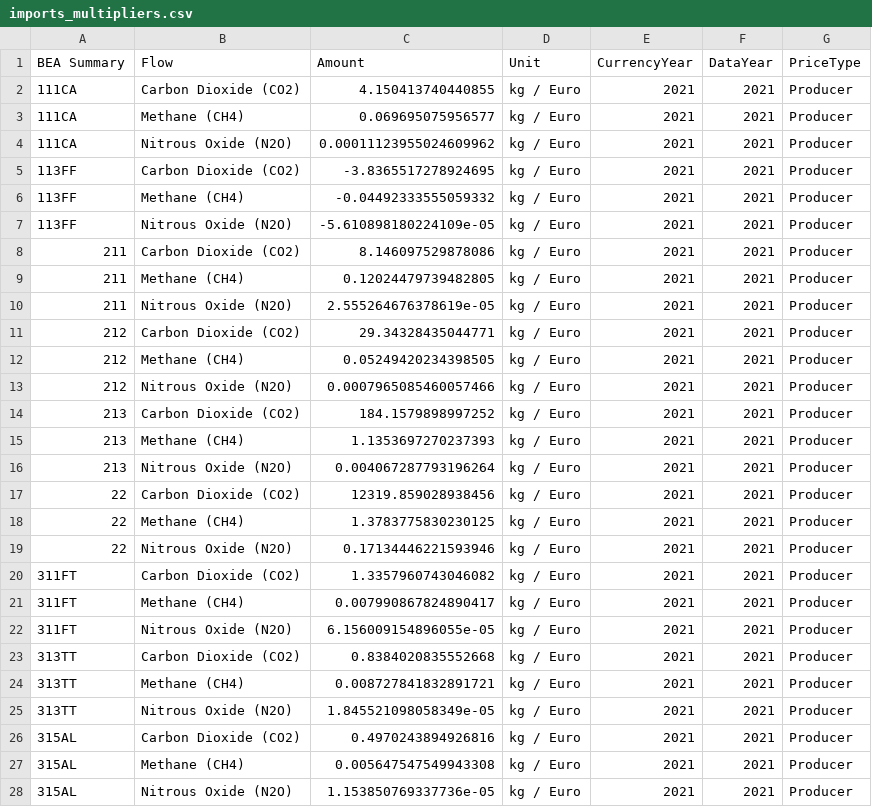
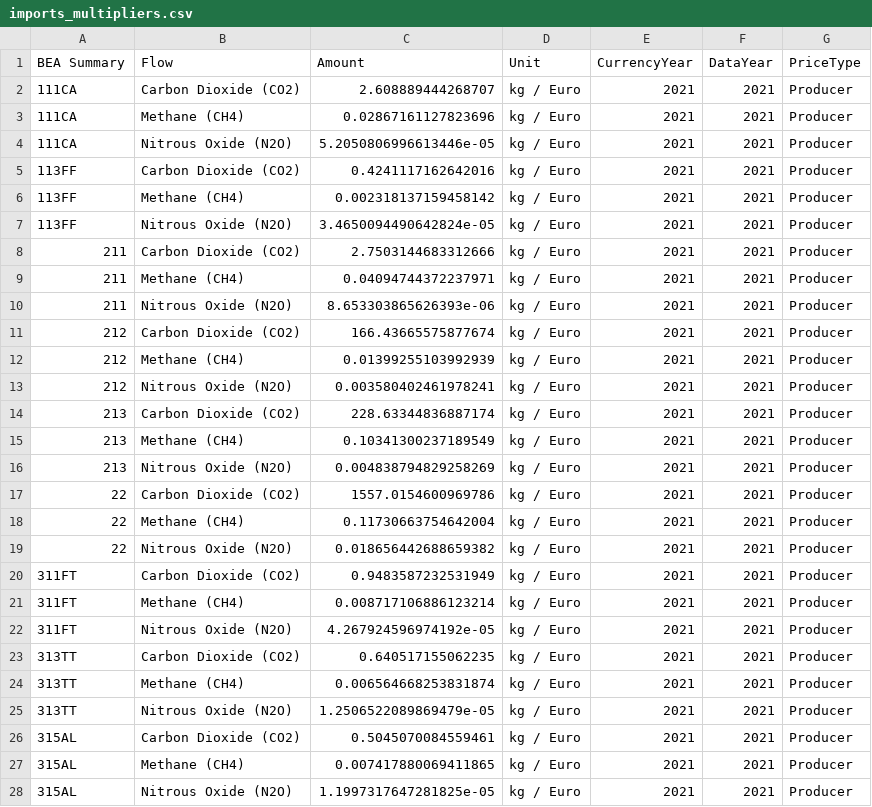
Before and after one commit to Jnamovich/USEEIO, a CSV file: Imports Script/imports_multipliers.csv, drawn as a sheet; only a part is shown; the diff covers the shown part only.

```diff
--- a/Imports Script/imports_multipliers.csv
+++ b/Imports Script/imports_multipliers.csv
@@ -1,28 +1,28 @@
 BEA Summary,Flow,Amount,Unit,CurrencyYear,DataYear,PriceType
-111CA,Carbon Dioxide (CO2),4.150413740440855,kg / Euro,2021,2021,Producer
-111CA,Methane (CH4),0.069695075956577,kg / Euro,2021,2021,Producer
-111CA,Nitrous Oxide (N2O),0.00011123955024609962,kg / Euro,2021,2021,Producer
-113FF,Carbon Dioxide (CO2),-3.8365517278924695,kg / Euro,2021,2021,Producer
-113FF,Methane (CH4),-0.04492333555059332,kg / Euro,2021,2021,Producer
-113FF,Nitrous Oxide (N2O),-5.610898180224109e-05,kg / Euro,2021,2021,Producer
-211,Carbon Dioxide (CO2),8.146097529878086,kg / Euro,2021,2021,Producer
-211,Methane (CH4),0.12024479739482805,kg / Euro,2021,2021,Producer
-211,Nitrous Oxide (N2O),2.555264676378619e-05,kg / Euro,2021,2021,Producer
-212,Carbon Dioxide (CO2),29.34328435044771,kg / Euro,2021,2021,Producer
-212,Methane (CH4),0.05249420234398505,kg / Euro,2021,2021,Producer
-212,Nitrous Oxide (N2O),0.0007965085460057466,kg / Euro,2021,2021,Producer
-213,Carbon Dioxide (CO2),184.1579898997252,kg / Euro,2021,2021,Producer
-213,Methane (CH4),1.1353697270237393,kg / Euro,2021,2021,Producer
-213,Nitrous Oxide (N2O),0.004067287793196264,kg / Euro,2021,2021,Producer
-22,Carbon Dioxide (CO2),12319.859028938456,kg / Euro,2021,2021,Producer
-22,Methane (CH4),1.3783775830230125,kg / Euro,2021,2021,Producer
-22,Nitrous Oxide (N2O),0.17134446221593946,kg / Euro,2021,2021,Producer
-311FT,Carbon Dioxide (CO2),1.3357960743046082,kg / Euro,2021,2021,Producer
-311FT,Methane (CH4),0.007990867824890417,kg / Euro,2021,2021,Producer
-311FT,Nitrous Oxide (N2O),6.156009154896055e-05,kg / Euro,2021,2021,Producer
-313TT,Carbon Dioxide (CO2),0.8384020835552668,kg / Euro,2021,2021,Producer
-313TT,Methane (CH4),0.008727841832891721,kg / Euro,2021,2021,Producer
-313TT,Nitrous Oxide (N2O),1.845521098058349e-05,kg / Euro,2021,2021,Producer
-315AL,Carbon Dioxide (CO2),0.4970243894926816,kg / Euro,2021,2021,Producer
-315AL,Methane (CH4),0.005647547549943308,kg / Euro,2021,2021,Producer
-315AL,Nitrous Oxide (N2O),1.153850769337736e-05,kg / Euro,2021,2021,Producer
+111CA,Carbon Dioxide (CO2),2.608889444268707,kg / Euro,2021,2021,Producer
+111CA,Methane (CH4),0.02867161127823696,kg / Euro,2021,2021,Producer
+111CA,Nitrous Oxide (N2O),5.2050806996613446e-05,kg / Euro,2021,2021,Producer
+113FF,Carbon Dioxide (CO2),0.4241117162642016,kg / Euro,2021,2021,Producer
+113FF,Methane (CH4),0.002318137159458142,kg / Euro,2021,2021,Producer
+113FF,Nitrous Oxide (N2O),3.4650094490642824e-05,kg / Euro,2021,2021,Producer
+211,Carbon Dioxide (CO2),2.7503144683312666,kg / Euro,2021,2021,Producer
+211,Methane (CH4),0.04094744372237971,kg / Euro,2021,2021,Producer
+211,Nitrous Oxide (N2O),8.653303865626393e-06,kg / Euro,2021,2021,Producer
+212,Carbon Dioxide (CO2),166.43665575877674,kg / Euro,2021,2021,Producer
+212,Methane (CH4),0.01399255103992939,kg / Euro,2021,2021,Producer
+212,Nitrous Oxide (N2O),0.003580402461978241,kg / Euro,2021,2021,Producer
+213,Carbon Dioxide (CO2),228.63344836887174,kg / Euro,2021,2021,Producer
+213,Methane (CH4),0.10341300237189549,kg / Euro,2021,2021,Producer
+213,Nitrous Oxide (N2O),0.004838794829258269,kg / Euro,2021,2021,Producer
+22,Carbon Dioxide (CO2),1557.0154600969786,kg / Euro,2021,2021,Producer
+22,Methane (CH4),0.11730663754642004,kg / Euro,2021,2021,Producer
+22,Nitrous Oxide (N2O),0.018656442688659382,kg / Euro,2021,2021,Producer
+311FT,Carbon Dioxide (CO2),0.9483587232531949,kg / Euro,2021,2021,Producer
+311FT,Methane (CH4),0.008717106886123214,kg / Euro,2021,2021,Producer
+311FT,Nitrous Oxide (N2O),4.267924596974192e-05,kg / Euro,2021,2021,Producer
+313TT,Carbon Dioxide (CO2),0.640517155062235,kg / Euro,2021,2021,Producer
+313TT,Methane (CH4),0.006564668253831874,kg / Euro,2021,2021,Producer
+313TT,Nitrous Oxide (N2O),1.2506522089869479e-05,kg / Euro,2021,2021,Producer
+315AL,Carbon Dioxide (CO2),0.5045070084559461,kg / Euro,2021,2021,Producer
+315AL,Methane (CH4),0.007417880069411865,kg / Euro,2021,2021,Producer
+315AL,Nitrous Oxide (N2O),1.1997317647281825e-05,kg / Euro,2021,2021,Producer
```
Also changed, not shown: 87 edited cells elsewhere in this file, 1 other file.
